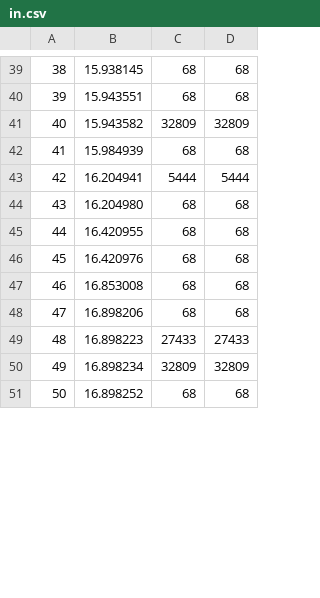
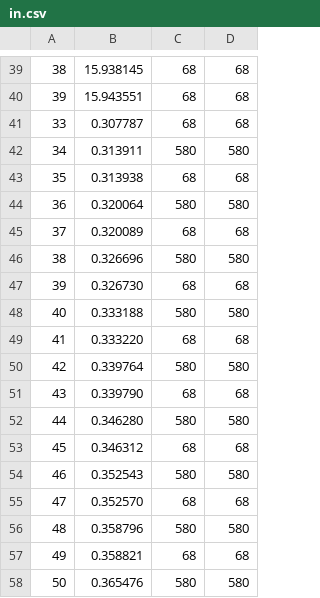
Before and after one commit to joaoteixeira96/Thesis, a CSV file: Analytics/extractedFeatures/1/in.csv, drawn as a sheet; only a part is shown, gaps mark what is left out; addresses are those after the commit; the diff covers the shown part only; the diff names each change by its address in the sheet, - before the commit and + after, or states it on an @@ line.

```diff
--- a/Analytics/extractedFeatures/1/in.csv
+++ b/Analytics/extractedFeatures/1/in.csv
+row 41: 33 | 0.307787 | 68 | 68
+row 42: 34 | 0.313911 | 580 | 580
+row 43: 35 | 0.313938 | 68 | 68
+row 44: 36 | 0.320064 | 580 | 580
+row 45: 37 | 0.320089 | 68 | 68
+row 46: 38 | 0.326696 | 580 | 580
+row 47: 39 | 0.326730 | 68 | 68
-B48: 15.943582
+B48: 0.333188
-C48: 32809
+C48: 580
-D48: 32809
+D48: 580
-B49: 15.984939
+B49: 0.333220
-B50: 16.204941
+B50: 0.339764
-C50: 5444
+C50: 580
-D50: 5444
+D50: 580
-B51: 16.204980
+B51: 0.339790
-B52: 16.420955
+B52: 0.346280
-C52: 68
+C52: 580
-D52: 68
+D52: 580
-B53: 16.420976
+B53: 0.346312
-B54: 16.853008
+B54: 0.352543
-C54: 68
+C54: 580
-D54: 68
+D54: 580
-B55: 16.898206
+B55: 0.352570
-B56: 16.898223
+B56: 0.358796
-C56: 27433
+C56: 580
-D56: 27433
+D56: 580
-B57: 16.898234
+B57: 0.358821
-C57: 32809
+C57: 68
-D57: 32809
+D57: 68
-B58: 16.898252
+B58: 0.365476
-C58: 68
+C58: 580
-D58: 68
+D58: 580
```
Also changed, not shown: 7 removed rows and 16 edited cells elsewhere in this file, 7 other files.
